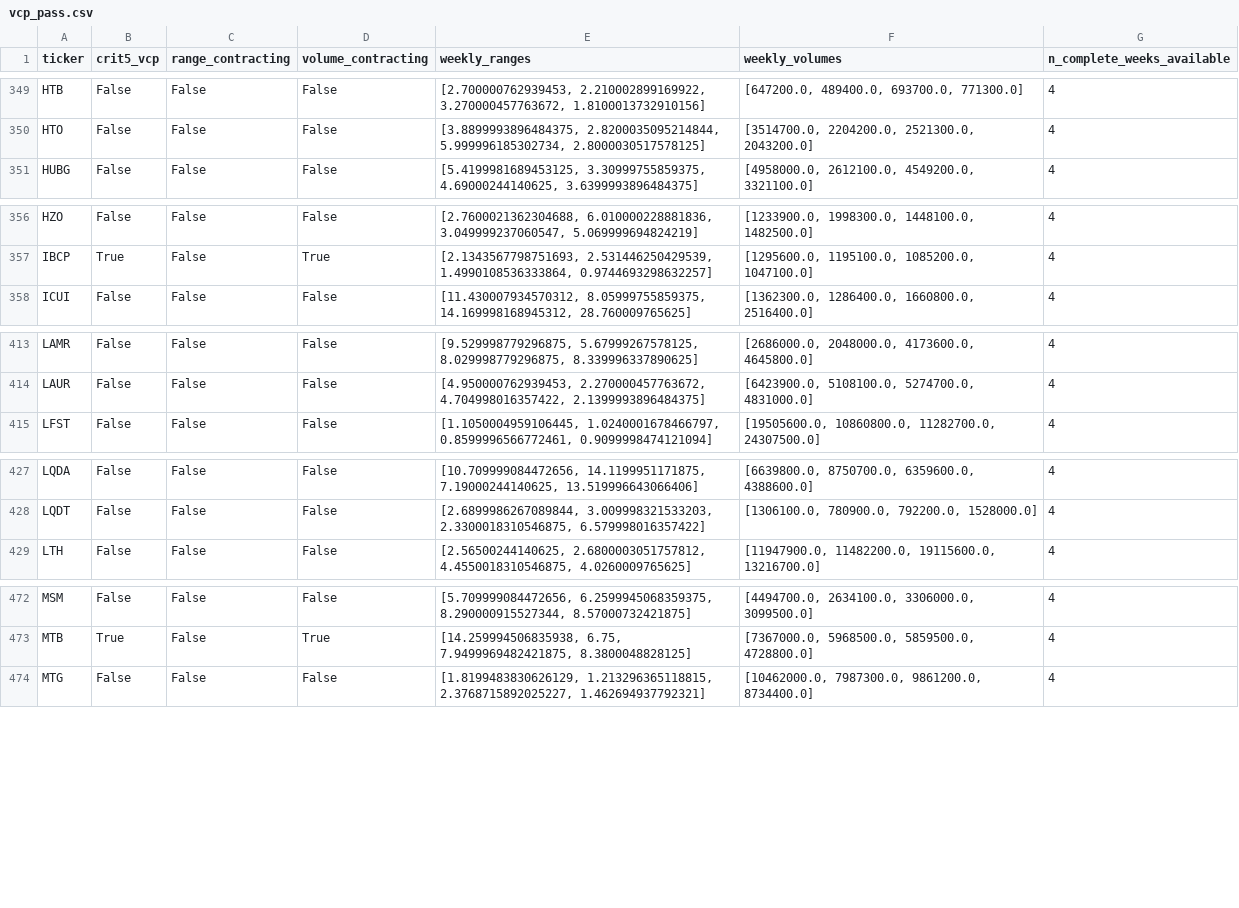
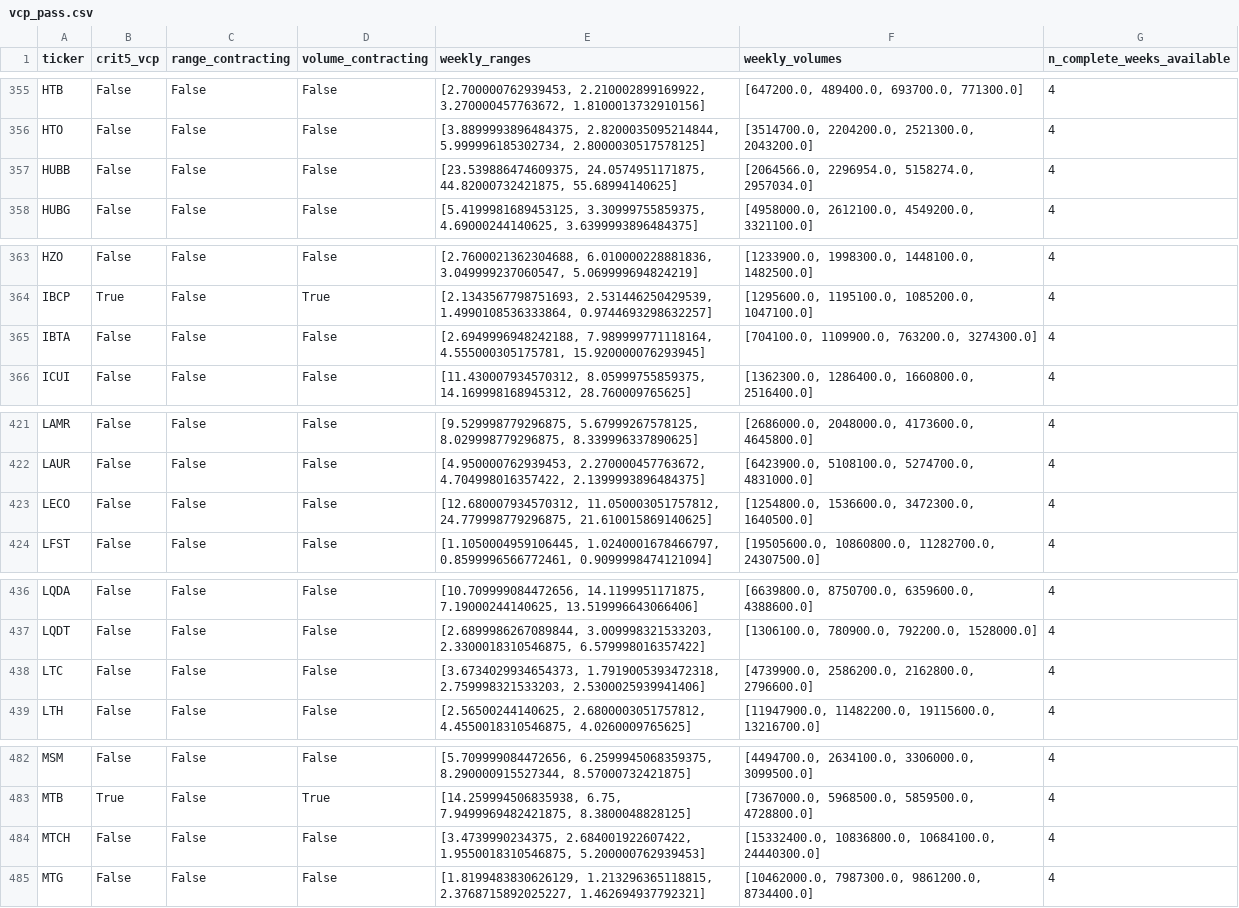
Before and after one commit to xxxtopher/MM-SW-Screener, a CSV file: output/vcp_pass.csv, drawn as a sheet; only a part is shown, gaps mark what is left out; the diff covers the shown part only.

```diff
--- a/output/vcp_pass.csv
+++ b/output/vcp_pass.csv
@@ -350,2 +356,3 @@ HTB,False,False,False,"[2.700000762939453, 2.210002899169922, 3.270000457763672,
 HTO,False,False,False,"[3.8899993896484375, 2.8200035095214844, 5.999996185302734, 2.8000030517578125]","[3514700.0, 2204200.0, 2521300.0, 2043200.0]",4
+HUBB,False,False,False,"[23.539886474609375, 24.0574951171875, 44.82000732421875, 55.68994140625]","[2064566.0, 2296954.0, 5158274.0, 2957034.0]",4
 HUBG,False,False,False,"[5.4199981689453125, 3.30999755859375, 4.69000244140625, 3.6399993896484375]","[4958000.0, 2612100.0, 4549200.0, 3321100.0]",4
@@ -357,2 +364,3 @@ HZO,False,False,False,"[2.7600021362304688, 6.010000228881836, 3.049999237060547
 IBCP,True,False,True,"[2.1343567798751693, 2.531446250429539, 1.4990108536333864, 0.9744693298632257]","[1295600.0, 1195100.0, 1085200.0, 1047100.0]",4
+IBTA,False,False,False,"[2.6949996948242188, 7.989999771118164, 4.555000305175781, 15.920000076293945]","[704100.0, 1109900.0, 763200.0, 3274300.0]",4
 ICUI,False,False,False,"[11.430007934570312, 8.05999755859375, 14.169998168945312, 28.760009765625]","[1362300.0, 1286400.0, 1660800.0, 2516400.0]",4
@@ -414,2 +422,3 @@ LAMR,False,False,False,"[9.529998779296875, 5.67999267578125, 8.029998779296875,
 LAUR,False,False,False,"[4.950000762939453, 2.270000457763672, 4.704998016357422, 2.1399993896484375]","[6423900.0, 5108100.0, 5274700.0, 4831000.0]",4
+LECO,False,False,False,"[12.680007934570312, 11.050003051757812, 24.779998779296875, 21.610015869140625]","[1254800.0, 1536600.0, 3472300.0, 1640500.0]",4
 LFST,False,False,False,"[1.1050004959106445, 1.0240001678466797, 0.8599996566772461, 0.9099998474121094]","[19505600.0, 10860800.0, 11282700.0, 24307500.0]",4
@@ -428,2 +437,3 @@ LQDA,False,False,False,"[10.709999084472656, 14.1199951171875, 7.19000244140625,
 LQDT,False,False,False,"[2.6899986267089844, 3.009998321533203, 2.3300018310546875, 6.579998016357422]","[1306100.0, 780900.0, 792200.0, 1528000.0]",4
+LTC,False,False,False,"[3.6734029934654373, 1.7919005393472318, 2.759998321533203, 2.5300025939941406]","[4739900.0, 2586200.0, 2162800.0, 2796600.0]",4
 LTH,False,False,False,"[2.56500244140625, 2.6800003051757812, 4.4550018310546875, 4.0260009765625]","[11947900.0, 11482200.0, 19115600.0, 13216700.0]",4
@@ -473,2 +483,3 @@ MSM,False,False,False,"[5.709999084472656, 6.2599945068359375, 8.290000915527344
 MTB,True,False,True,"[14.259994506835938, 6.75, 7.9499969482421875, 8.3800048828125]","[7367000.0, 5968500.0, 5859500.0, 4728800.0]",4
+MTCH,False,False,False,"[3.4739990234375, 2.684001922607422, 1.9550018310546875, 5.200000762939453]","[15332400.0, 10836800.0, 10684100.0, 24440300.0]",4
 MTG,False,False,False,"[1.8199483830626129, 1.213296365118815, 2.3768715892025227, 1.462694937792321]","[10462000.0, 7987300.0, 9861200.0, 8734400.0]",4
```
Also changed, not shown: 7 added rows elsewhere in this file, output/criteria_pass.csv, 3 other files.
